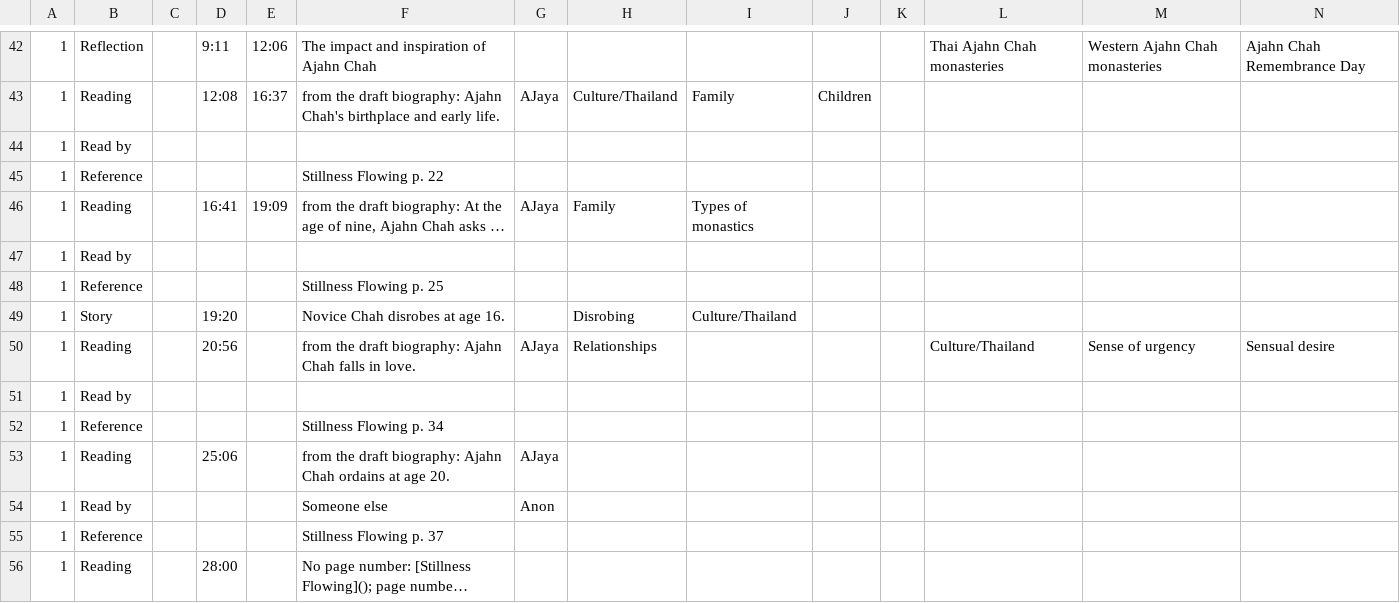
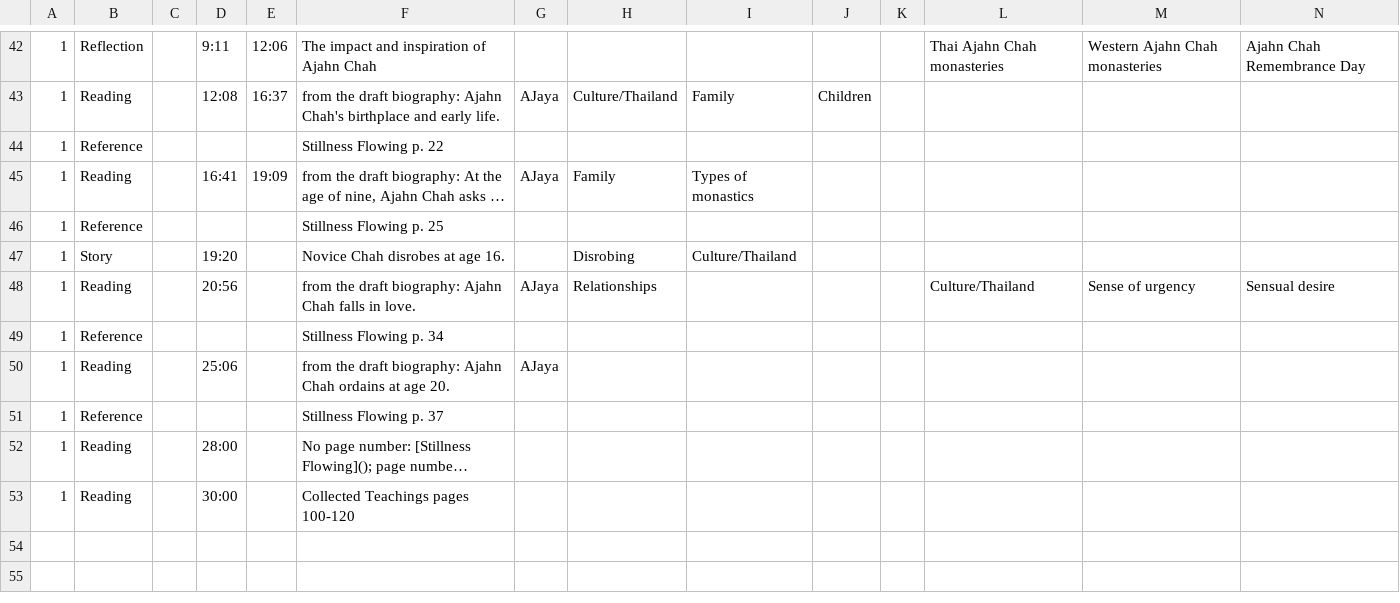
Before and after one commit to Kaccana-Bhikkhu/kaccana-bhikkhu.github.io, a CSV file: csv/SRD2010.csv, drawn as a sheet; only a part is shown, gaps mark what is left out; the shorter side is filled out with more unchanged rows; long unchanged cells end in …; rows hold the shown columns only; the diff names each change by its address in the sheet, - before the commit and + after, or states it on an @@ line.

Commit message:
Add default Read by session teacher annotation

```diff
--- a/csv/SRD2010.csv
+++ b/csv/SRD2010.csv
-row 44: 1 | Read by
-row 47: 1 | Read by
-row 51: 1 | Read by
-row 54: 1 | Read by |  |  |  | Someone else | Anon
```
Also changed, not shown: 8 other files.
